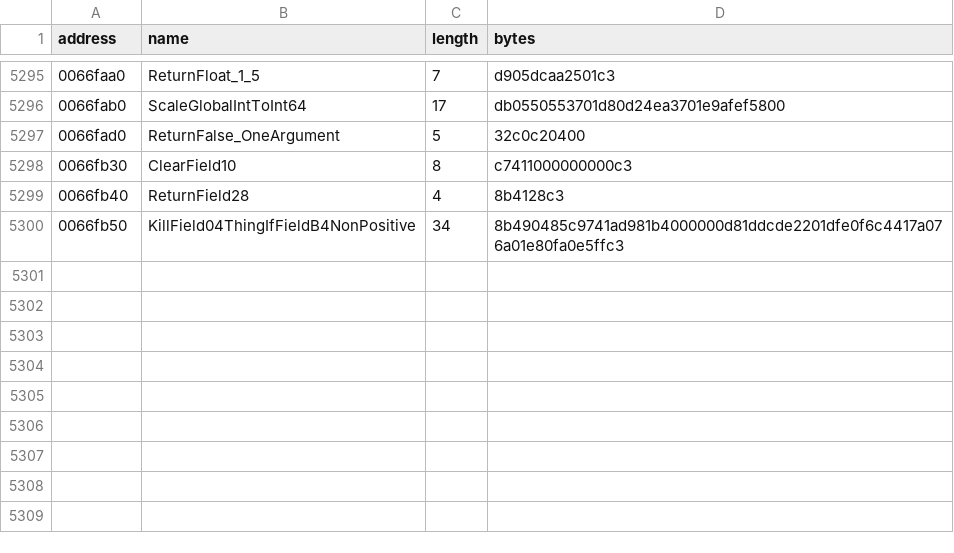
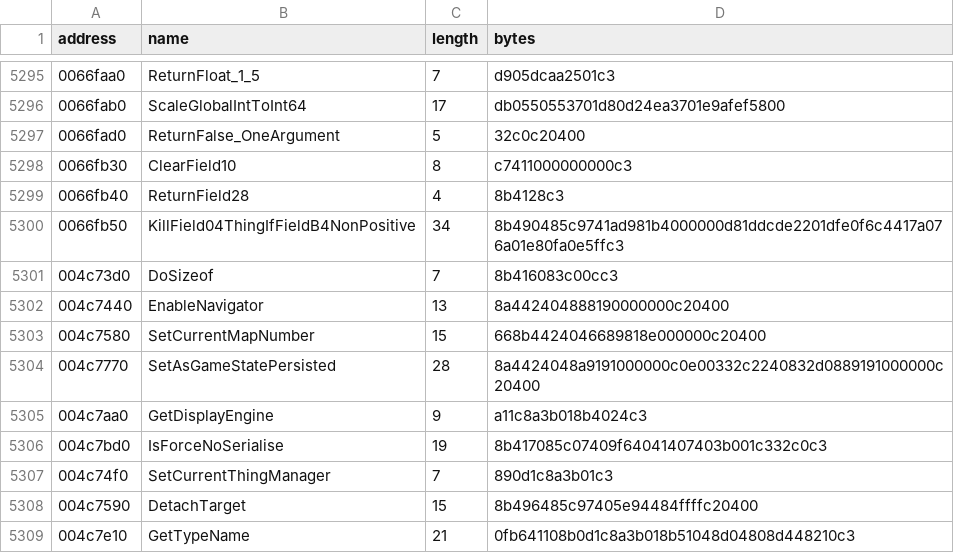
Before and after one commit to BuffJesus/FableDecomp, a TSV file: rebuild/oracles/auto-re-candidates.tsv, drawn as a sheet; only a part is shown, gaps mark what is left out.

```diff
--- a/rebuild/oracles/auto-re-candidates.tsv
+++ b/rebuild/oracles/auto-re-candidates.tsv
@@ -5300 +5300,10 @@ address	name	length	bytes
 0066fb50	KillField04ThingIfFieldB4NonPositive	34	8b490485c9741ad981b4000000d81ddcde2201dfe0f6c4417a076a01e80fa0e5ffc3
+004c73d0	DoSizeof	7	8b416083c00cc3
+004c7440	EnableNavigator	13	8a442404888190000000c20400
+004c7580	SetCurrentMapNumber	15	668b4424046689818e000000c20400
+004c7770	SetAsGameStatePersisted	28	8a4424048a9191000000c0e00332c2240832d0889191000000c20400
+004c7aa0	GetDisplayEngine	9	a11c8a3b018b4024c3
+004c7bd0	IsForceNoSerialise	19	8b417085c07409f64041407403b001c332c0c3
+004c74f0	SetCurrentThingManager	7	890d1c8a3b01c3
+004c7590	DetachTarget	15	8b496485c97405e94484ffffc20400
+004c7e10	GetTypeName	21	0fb641108b0d1c8a3b018b51048d04808d448210c3
```
Also changed, not shown: 19 other files.
